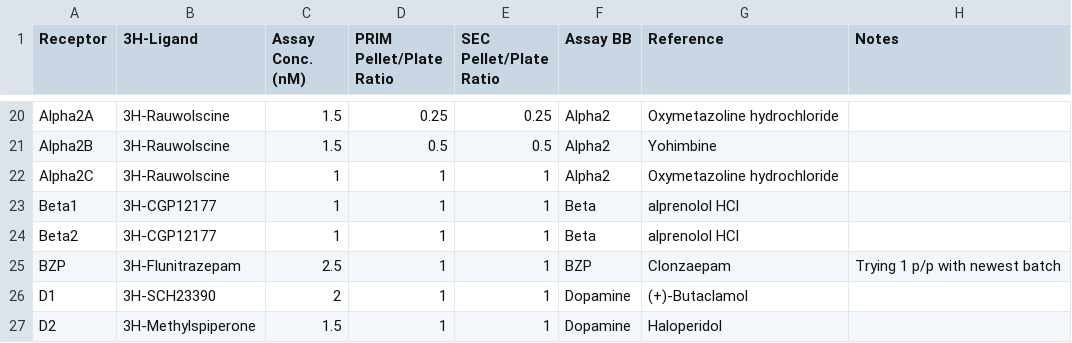
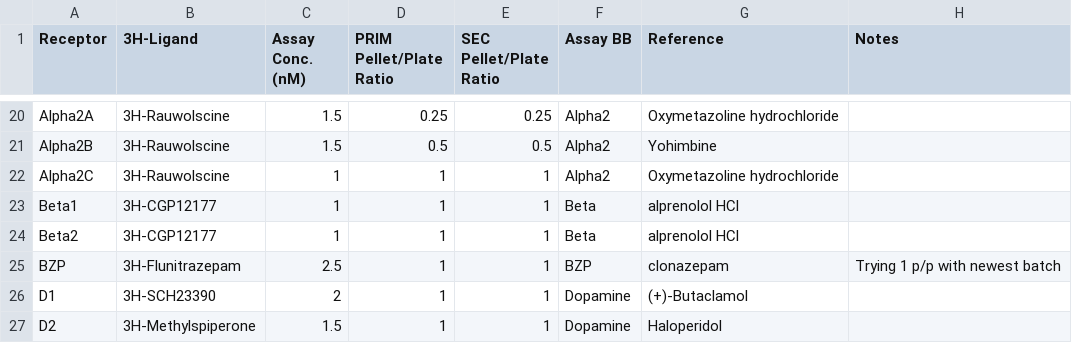
Before and after one commit to Talia-Albert1/PDSP, a CSV file: Python_Scripts/Daily_Radioactivity/data_files/Assay_Database.csv, drawn as a sheet; only a part is shown, gaps mark what is left out.

Commit message:
BZP reference name update
clonazepam was spelled wrong

```diff
--- a/Python_Scripts/Daily_Radioactivity/data_files/Assay_Database.csv
+++ b/Python_Scripts/Daily_Radioactivity/data_files/Assay_Database.csv
@@ -24,3 +24,3 @@ Beta1,3H-CGP12177,1,1,1,Beta,alprenolol HCl,
 Beta2,3H-CGP12177,1,1,1,Beta,alprenolol HCl,
-BZP,3H-Flunitrazepam,2.5,1,1,BZP,Clonzaepam,Trying 1 p/p with newest batch
+BZP,3H-Flunitrazepam,2.5,1,1,BZP,clonazepam,Trying 1 p/p with newest batch
 D1,3H-SCH23390,2,1,1,Dopamine,(+)-Butaclamol,
```
